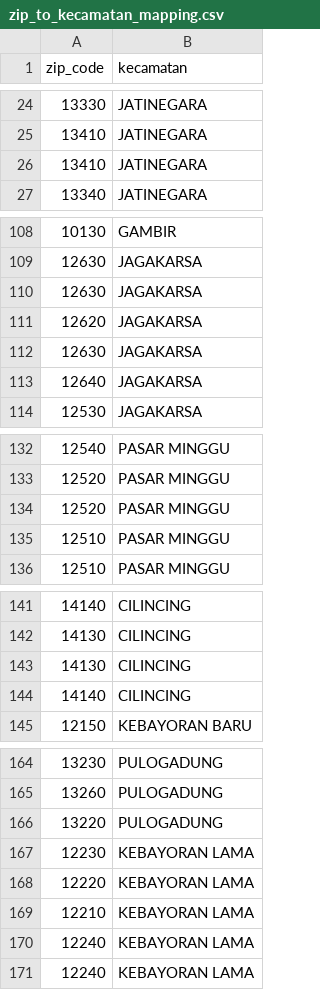
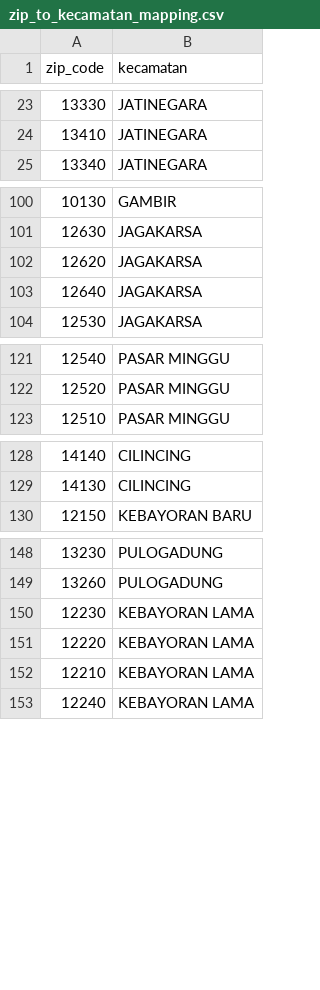
Before and after one commit to modern-pet/geojson-generator, a CSV file: zip_to_kecamatan_mapping.csv, drawn as a sheet; only a part is shown, gaps mark what is left out; the diff covers the shown part only; the diff names each change by its address in the sheet, - before the commit and + after, or states it on an @@ line.

```diff
--- a/zip_to_kecamatan_mapping.csv
+++ b/zip_to_kecamatan_mapping.csv
-row 26: 13410 | JATINEGARA
-row 110: 12630 | JAGAKARSA
-row 112: 12630 | JAGAKARSA
-row 134: 12520 | PASAR MINGGU
-row 135: 12510 | PASAR MINGGU
-row 143: 14130 | CILINCING
-row 144: 14140 | CILINCING
-row 166: 13220 | PULOGADUNG
-row 170: 12240 | KEBAYORAN LAMA
```
Also changed, not shown: 25 removed rows elsewhere in this file, 1 other file.
